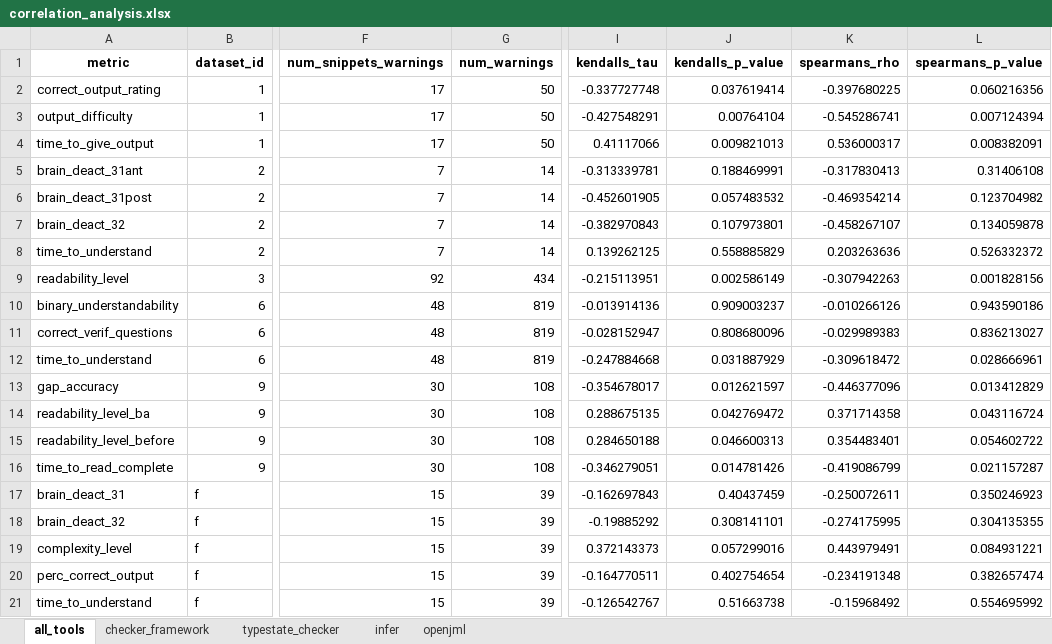
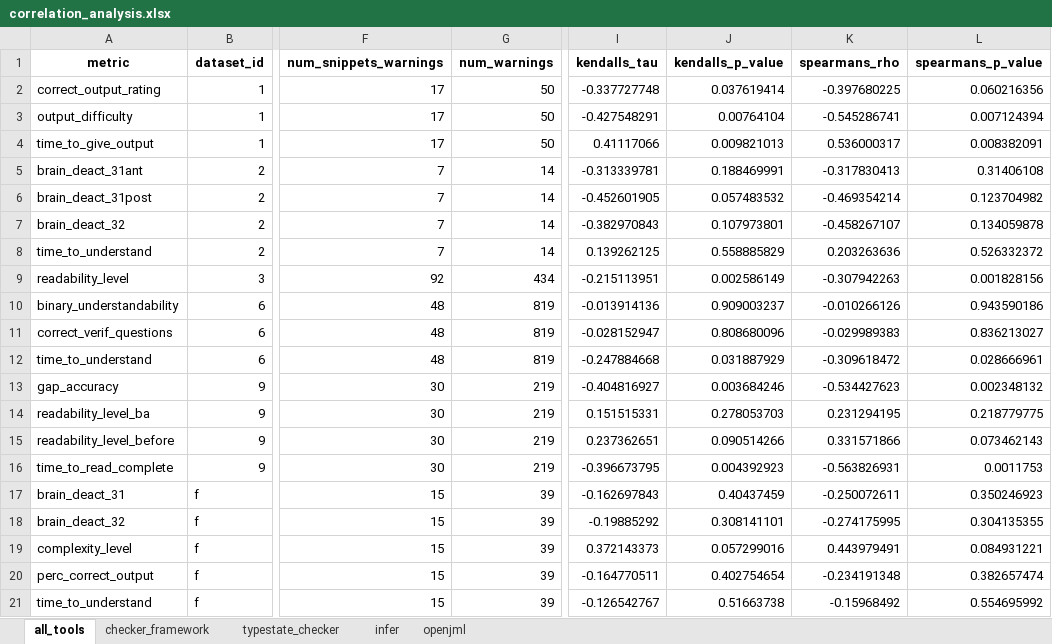
Before and after one commit to sea-lab-wm/complexity-verification-project, an Excel workbook: data/correlation_analysis.xlsx, sheet all_tools, drawn as a sheet; only a part is shown, gaps mark what is left out; values as stored, in another font and other column widths than the file's, no borders; the diff names each change by its address in the sheet, - before the commit and + after, or states it on an @@ line.

```diff
--- a/data/correlation_analysis.xlsx (sheet all_tools)
+++ b/data/correlation_analysis.xlsx (sheet all_tools)
-G13:G16 (num_warnings): 108
+G13:G16 (num_warnings): 219
-I13 (kendalls_tau): -0.354678017
+I13 (kendalls_tau): -0.404816927
-J13 (kendalls_p_value): 0.012621597
+J13 (kendalls_p_value): 0.003684246
-K13 (spearmans_rho): -0.446377096
+K13 (spearmans_rho): -0.534427623
-L13 (spearmans_p_value): 0.013412829
+L13 (spearmans_p_value): 0.002348132
-I14 (kendalls_tau): 0.288675135
+I14 (kendalls_tau): 0.151515331
-J14 (kendalls_p_value): 0.042769472
+J14 (kendalls_p_value): 0.278053703
-K14 (spearmans_rho): 0.371714358
+K14 (spearmans_rho): 0.231294195
-L14 (spearmans_p_value): 0.043116724
+L14 (spearmans_p_value): 0.218779775
-I15 (kendalls_tau): 0.284650188
+I15 (kendalls_tau): 0.237362651
-J15 (kendalls_p_value): 0.046600313
+J15 (kendalls_p_value): 0.090514266
-K15 (spearmans_rho): 0.354483401
+K15 (spearmans_rho): 0.331571866
-L15 (spearmans_p_value): 0.054602722
+L15 (spearmans_p_value): 0.073462143
-I16 (kendalls_tau): -0.346279051
+I16 (kendalls_tau): -0.396673795
-J16 (kendalls_p_value): 0.014781426
+J16 (kendalls_p_value): 0.004392923
-K16 (spearmans_rho): -0.419086799
+K16 (spearmans_rho): -0.563826931
-L16 (spearmans_p_value): 0.021157287
+L16 (spearmans_p_value): 0.0011753
```
Also changed, not shown: sheet typestate_checker, 2 other files.
